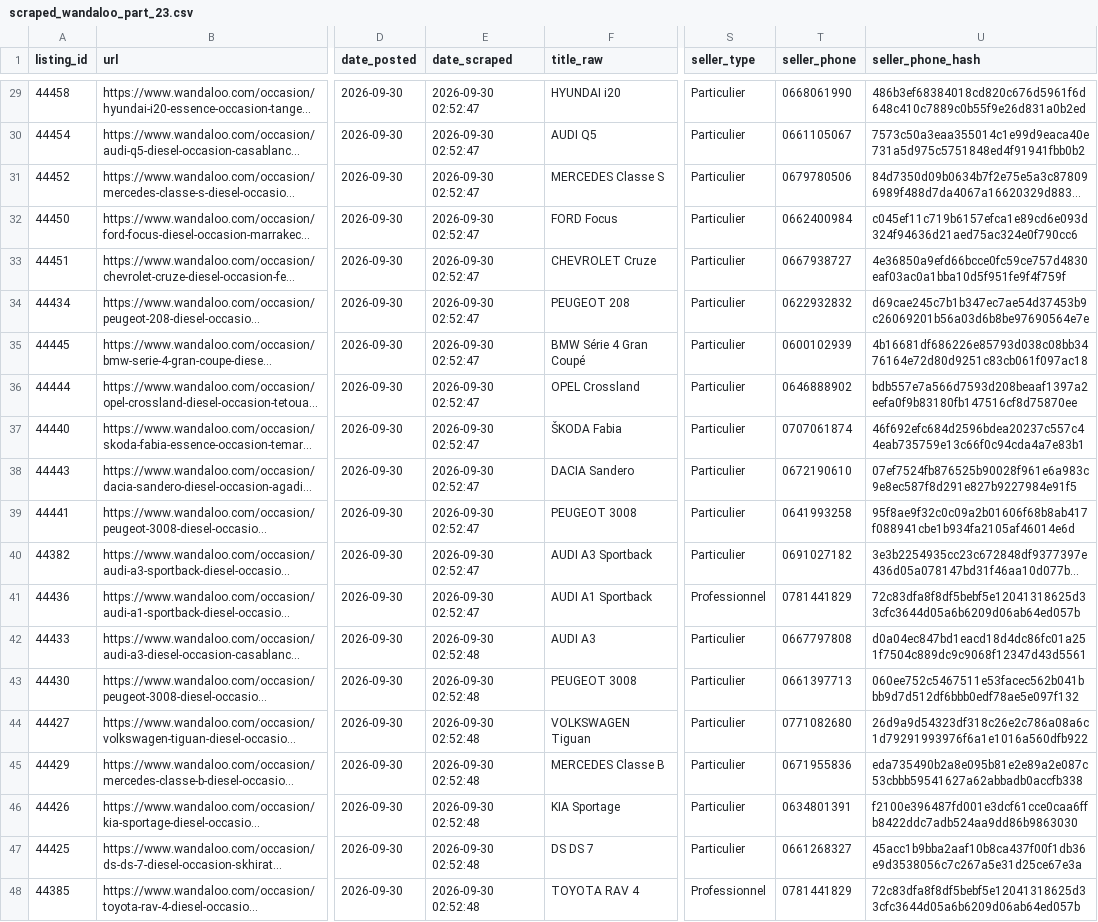
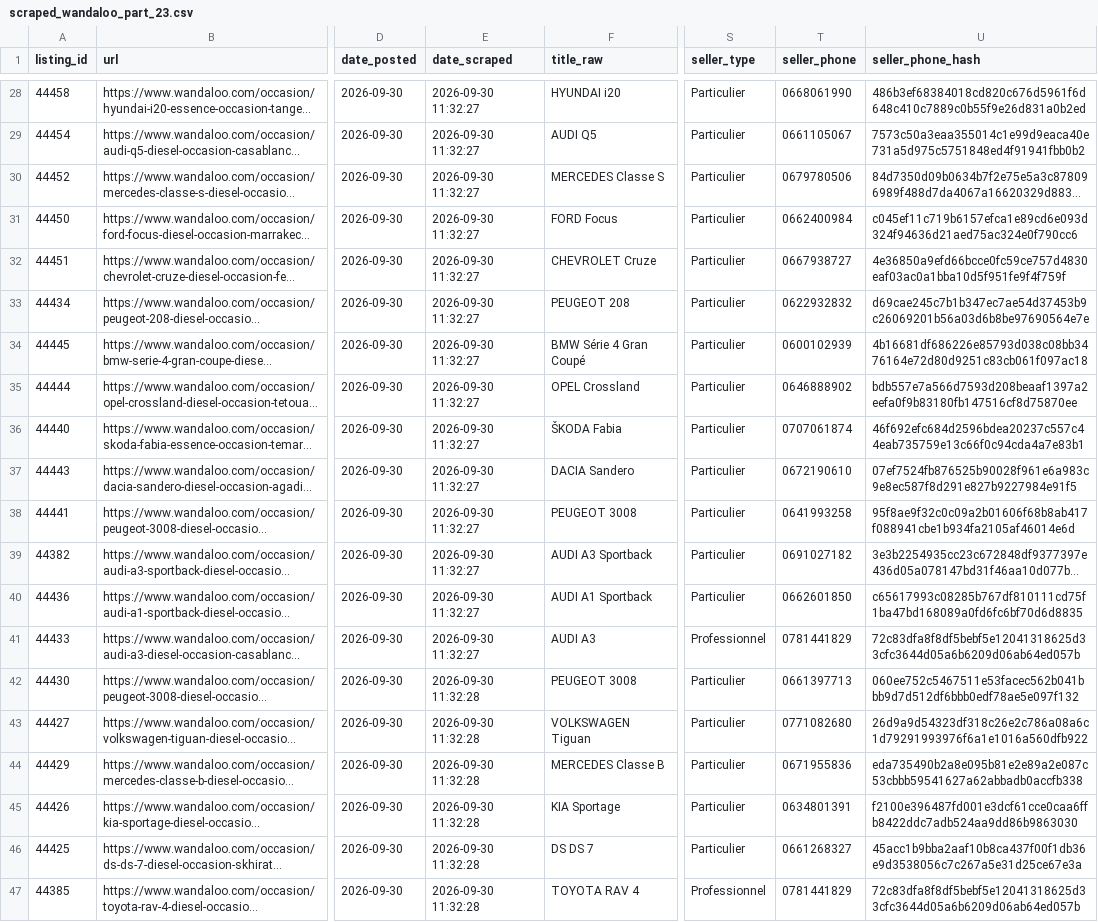
Before and after one commit to ayouboublouch/xgboost-car, a CSV file: data/raw/scraped_wandaloo_part_23.csv, drawn as a sheet; only a part is shown, gaps mark what is left out; long unchanged cells end in …; addresses are those after the commit; the diff covers the shown part only; the diff names each change by its address in the sheet, - before the commit and + after, or states it on an @@ line.

```diff
--- a/data/raw/scraped_wandaloo_part_23.csv
+++ b/data/raw/scraped_wandaloo_part_23.csv
-E28:E40 (date_scraped): 2026-09-30 02:52:47
+E28:E40 (date_scraped): 2026-09-30 11:32:27
-S40 (seller_type): Professionnel
+S40 (seller_type): Particulier
-T40 (seller_phone): 0781441829
+T40 (seller_phone): 0662601850
-U40 (seller_phone_hash): 72c83dfa8f8df5bebf5e12041318625d33cfc3644d05a6b6209d06ab64ed057b
+U40 (seller_phone_hash): c65617993c08285b767df810111cd75f1ba47bd168089a0fd6fc6bf70d6d8835
-E41 (date_scraped): 2026-09-30 02:52:48
+E41 (date_scraped): 2026-09-30 11:32:27
-S41 (seller_type): Particulier
+S41 (seller_type): Professionnel
-T41 (seller_phone): 0667797808
+T41 (seller_phone): 0781441829
-U41 (seller_phone_hash): d0a04ec847bd1eacd18d4dc86fc01a251f7504c889dc9c9068f12347d43d5561
+U41 (seller_phone_hash): 72c83dfa8f8df5bebf5e12041318625d33cfc3644d05a6b6209d06ab64ed057b
-E42:E47 (date_scraped): 2026-09-30 02:52:48
+E42:E47 (date_scraped): 2026-09-30 11:32:28
```
Also changed, not shown: 1 removed row and 38 edited cells elsewhere in this file, data/raw/scraped_moteur_part_121.csv, data/raw/scraped_moteur_part_241.csv, 15 other files.
